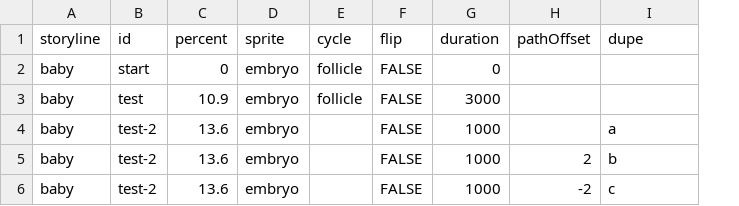
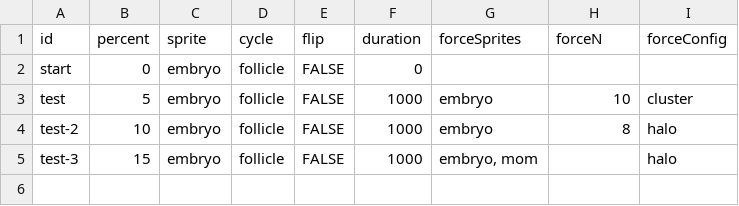
Before and after one commit to the-pudding/ivf, a CSV file: src/data/beats-baby.csv, drawn as a sheet; removed rows and columns are numbered as before the commit, all else as after; the diff names each change by its address in the sheet, - before the commit and + after, or states it on an @@ line.

```diff
--- a/src/data/beats-baby.csv
+++ b/src/data/beats-baby.csv
-column A (storyline), rows 2-4: all baby
+column G (forceSprites), rows 3-4: embryo | embryo
-H1: pathOffset
+H1: forceN
-I1: dupe
+I1: forceConfig
-B3 (percent): 10.9
+B3 (percent): 5
-F3 (duration): 3000
+F3 (duration): 1000
-H3 (forceN): (empty)
+H3 (forceN): 10
-I3 (forceConfig): (empty)
+I3 (forceConfig): cluster
-B4 (percent): 13.6
+B4 (percent): 10
-D4 (cycle): (empty)
+D4 (cycle): follicle
-H4 (forceN): (empty)
+H4 (forceN): 8
-I4 (forceConfig): a
+I4 (forceConfig): halo
-row 5: baby | test-2 | 13.6 | embryo |  | FALSE | 1000 | 2 | b
-row 6: baby | test-2 | 13.6 | embryo |  | FALSE | 1000 | -2 | c
+row 5: test-3 | 15 | embryo | follicle | FALSE | 1000 | embryo, mom |  | halo
```
Also changed, not shown: src/data/beats-mom.csv, 2 other files.
